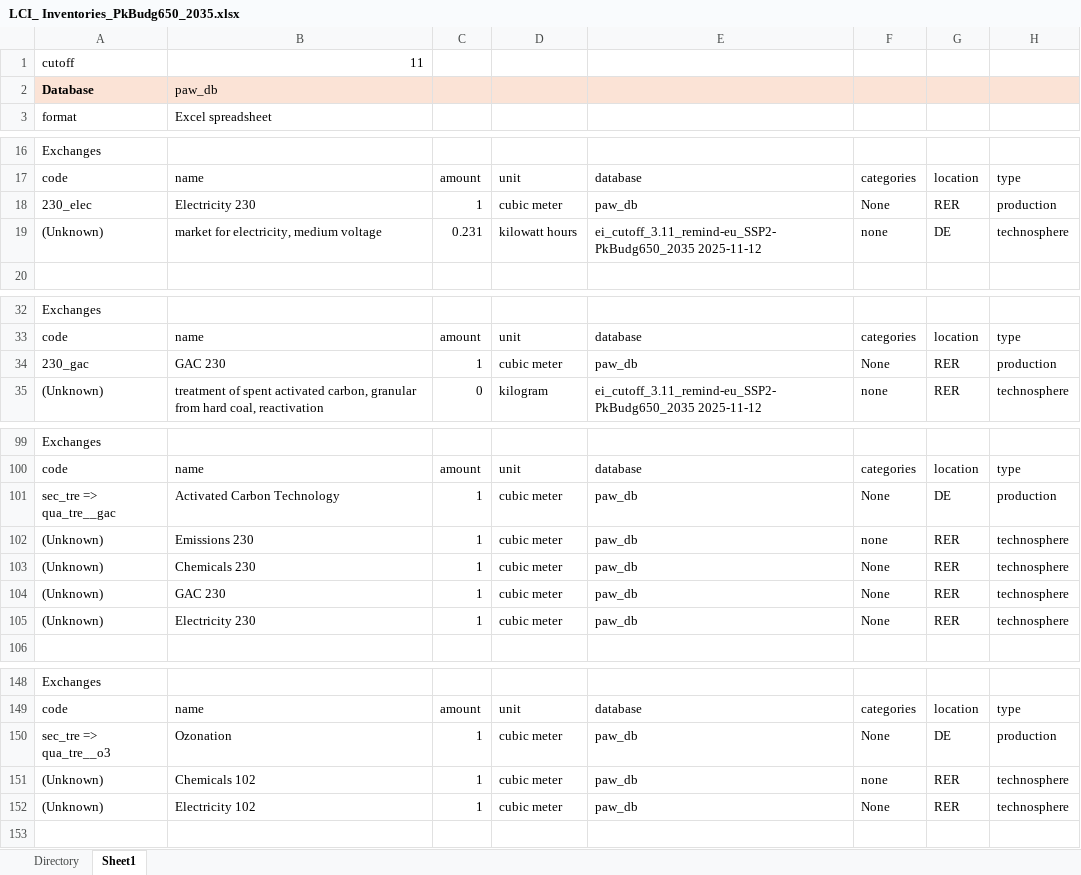
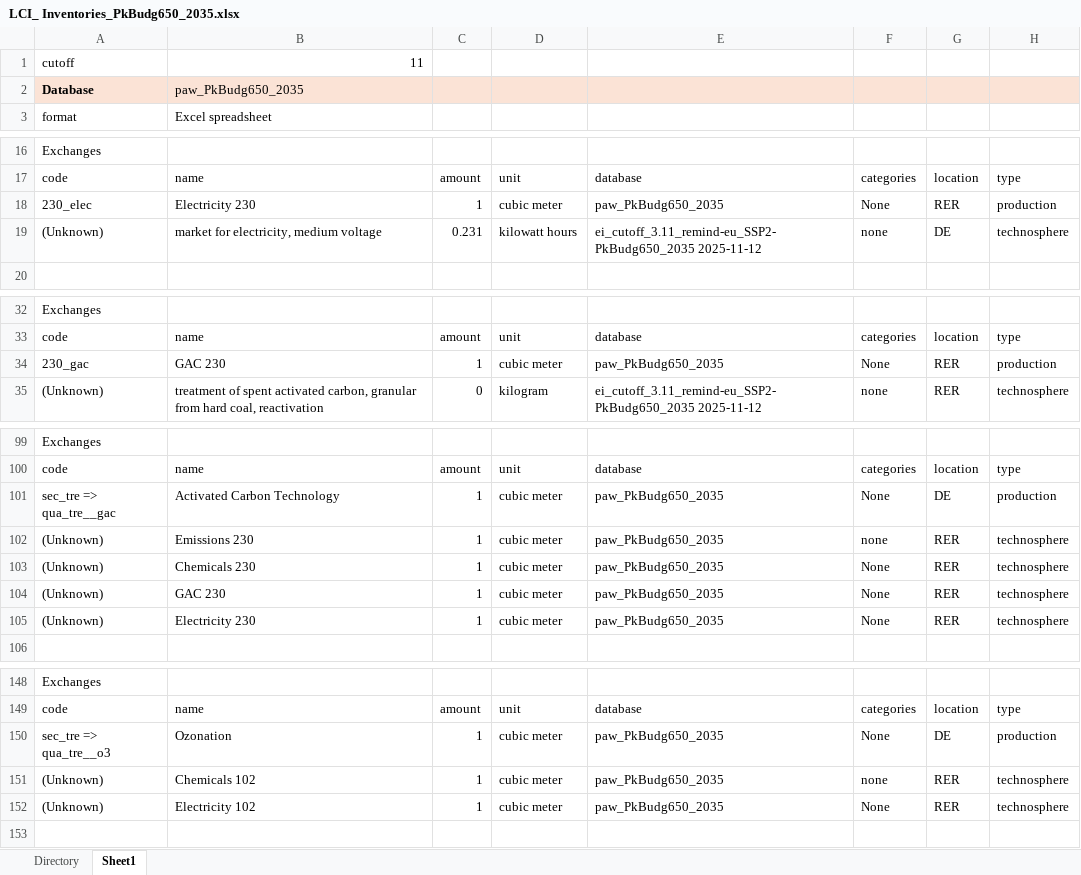
Before and after one commit to isabelapi/PAW_MFA_LCA_2025, an Excel workbook: LCA/LCI_ Inventories_PkBudg650_2035.xlsx, sheet Sheet1, drawn as a sheet; only a part is shown, gaps mark what is left out; values as stored, in another font and other column widths than the file's, no borders; the diff covers the shown part only; the diff names each change by its address in the sheet, - before the commit and + after, or states it on an @@ line.

```diff
--- a/LCA/LCI_ Inventories_PkBudg650_2035.xlsx (sheet Sheet1)
+++ b/LCA/LCI_ Inventories_PkBudg650_2035.xlsx (sheet Sheet1)
-B2: paw_db
+B2: paw_PkBudg650_2035
-E18: paw_db
+E18: paw_PkBudg650_2035
-E34: paw_db
+E34: paw_PkBudg650_2035
-E101:E105: paw_db
+E101:E105: paw_PkBudg650_2035
-E150:E152: paw_db
+E150:E152: paw_PkBudg650_2035
```
Also changed, not shown: 11 edited cells elsewhere in this sheet, LCA/LCI_ Inventories_NPi_2035.xlsx, LCA/LCI_ Inventories_NPi_2045.xlsx, 1 other file.
